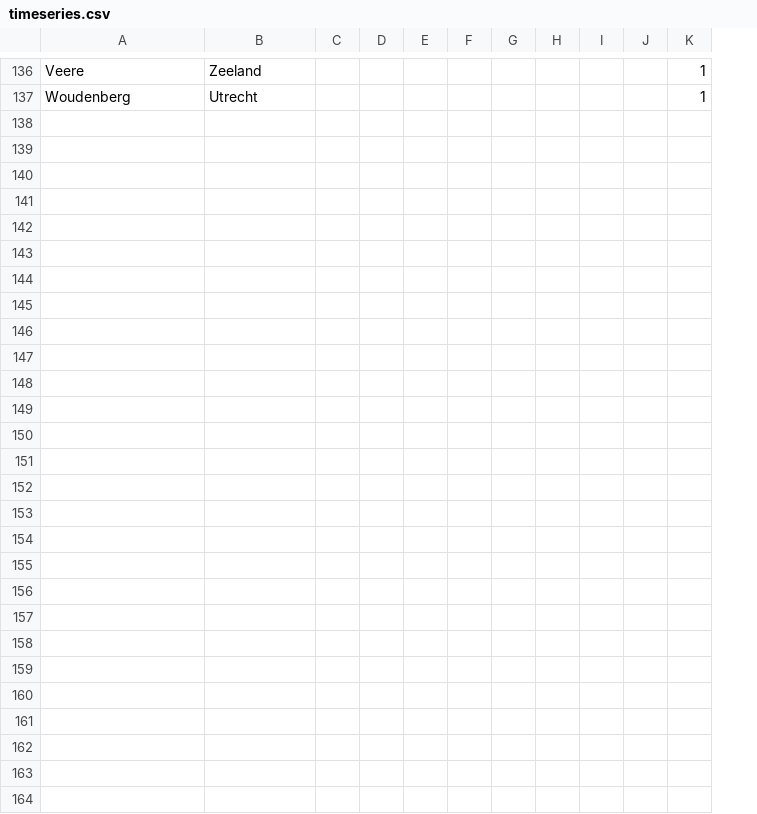
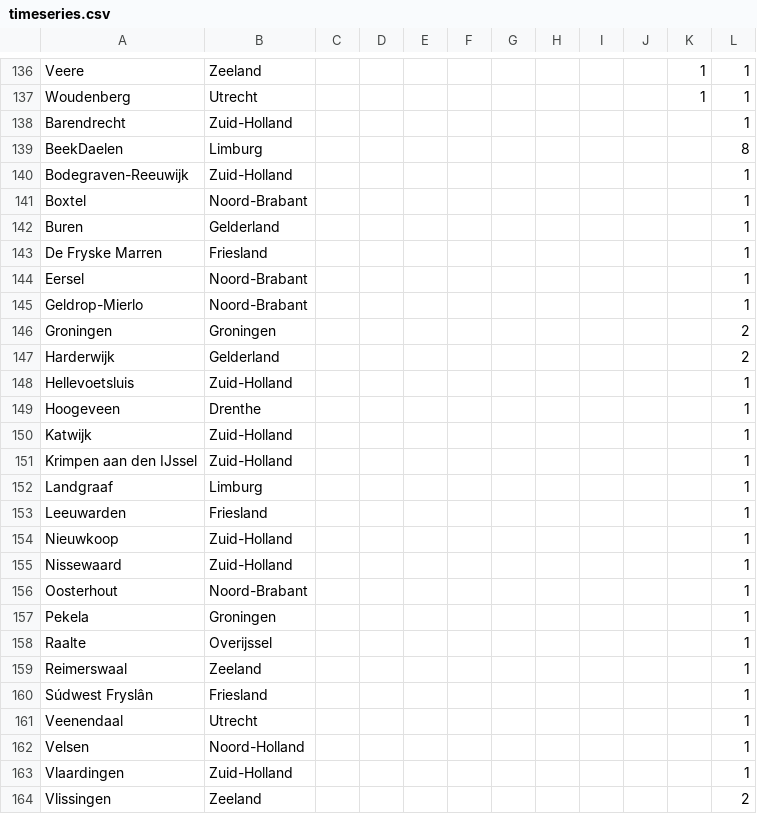
Before and after one commit to seriousme/ncov-stats, a CSV file: results/timeseries.csv, drawn as a sheet; only a part is shown, gaps mark what is left out; the diff names each change by its address in the sheet, - before the commit and + after, or states it on an @@ line.

Commit message:
Added data for 12-03-2020

```diff
--- a/results/timeseries.csv
+++ b/results/timeseries.csv
+column L, rows 136-137: 1 | 1
+row 138: Barendrecht | Zuid-Holland |  |  |  |  |  |  |  |  |  | 1
+row 139: BeekDaelen | Limburg |  |  |  |  |  |  |  |  |  | 8
+row 140: Bodegraven-Reeuwijk | Zuid-Holland |  |  |  |  |  |  |  |  |  | 1
+row 141: Boxtel | Noord-Brabant |  |  |  |  |  |  |  |  |  | 1
+row 142: Buren | Gelderland |  |  |  |  |  |  |  |  |  | 1
+row 143: De Fryske Marren | Friesland |  |  |  |  |  |  |  |  |  | 1
+row 144: Eersel | Noord-Brabant |  |  |  |  |  |  |  |  |  | 1
+row 145: Geldrop-Mierlo | Noord-Brabant |  |  |  |  |  |  |  |  |  | 1
+row 146: Groningen | Groningen |  |  |  |  |  |  |  |  |  | 2
+row 147: Harderwijk | Gelderland |  |  |  |  |  |  |  |  |  | 2
+row 148: Hellevoetsluis | Zuid-Holland |  |  |  |  |  |  |  |  |  | 1
+row 149: Hoogeveen | Drenthe |  |  |  |  |  |  |  |  |  | 1
+row 150: Katwijk | Zuid-Holland |  |  |  |  |  |  |  |  |  | 1
+row 151: Krimpen aan den IJssel | Zuid-Holland |  |  |  |  |  |  |  |  |  | 1
+row 152: Landgraaf | Limburg |  |  |  |  |  |  |  |  |  | 1
+row 153: Leeuwarden | Friesland |  |  |  |  |  |  |  |  |  | 1
+row 154: Nieuwkoop | Zuid-Holland |  |  |  |  |  |  |  |  |  | 1
+row 155: Nissewaard | Zuid-Holland |  |  |  |  |  |  |  |  |  | 1
+row 156: Oosterhout | Noord-Brabant |  |  |  |  |  |  |  |  |  | 1
+row 157: Pekela | Groningen |  |  |  |  |  |  |  |  |  | 1
+row 158: Raalte | Overijssel |  |  |  |  |  |  |  |  |  | 1
+row 159: Reimerswaal | Zeeland |  |  |  |  |  |  |  |  |  | 1
+row 160: Súdwest Fryslân | Friesland |  |  |  |  |  |  |  |  |  | 1
+row 161: Veenendaal | Utrecht |  |  |  |  |  |  |  |  |  | 1
+row 162: Velsen | Noord-Holland |  |  |  |  |  |  |  |  |  | 1
+row 163: Vlaardingen | Zuid-Holland |  |  |  |  |  |  |  |  |  | 1
+row 164: Vlissingen | Zeeland |  |  |  |  |  |  |  |  |  | 2
```
Also changed, not shown: results/numbersPerProvince.csv, results/placesPerProvince.csv, 11 other files.
